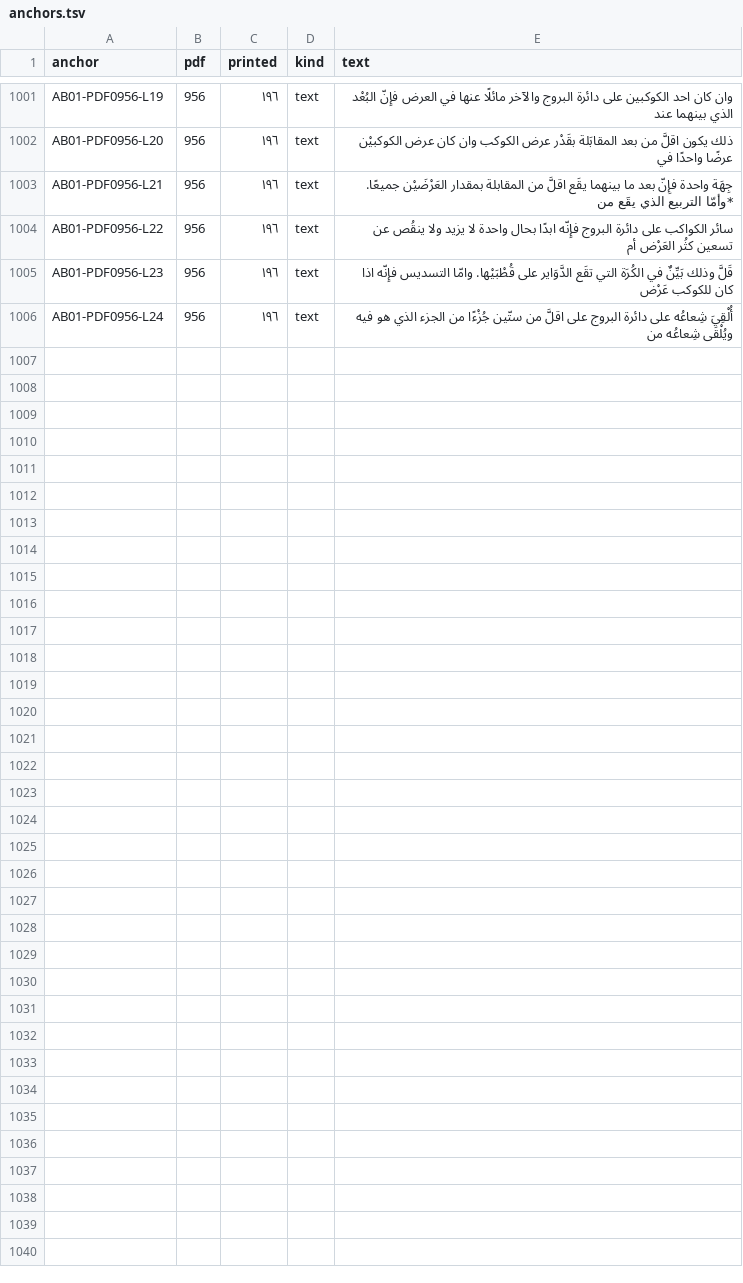
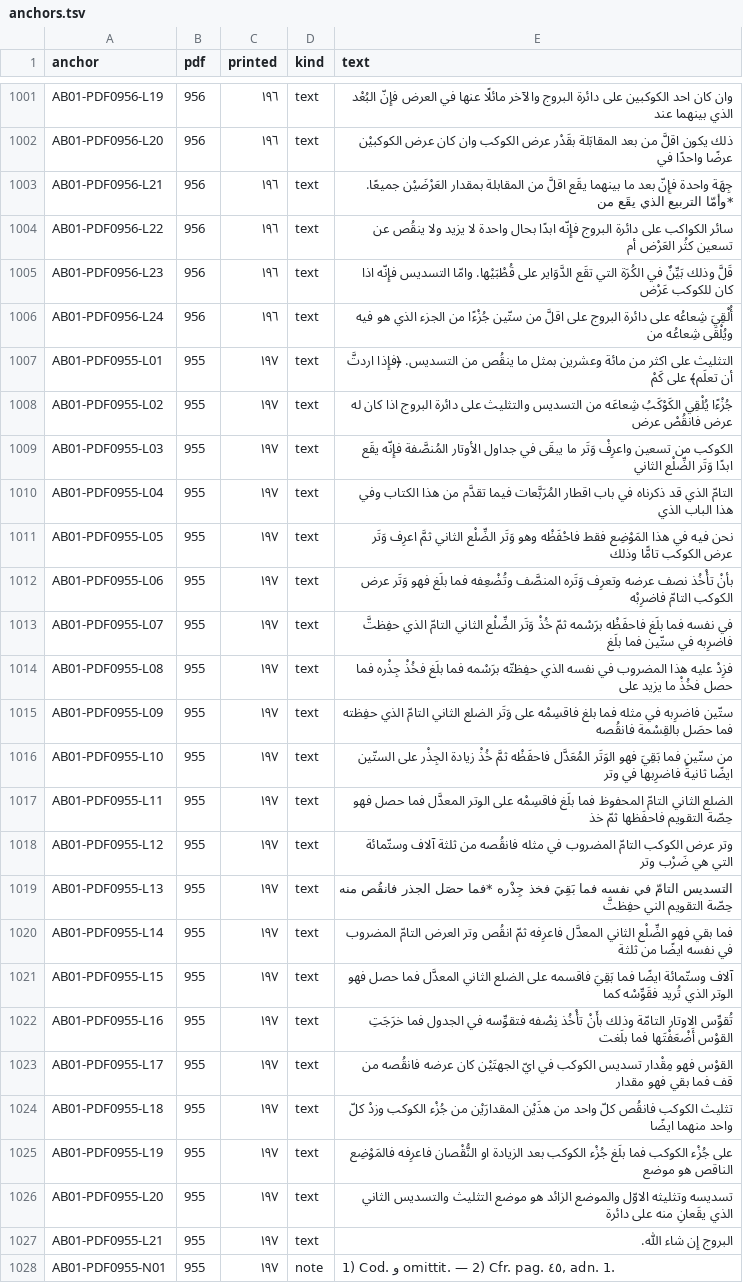
Before and after one commit to KokunoYumeto/al-battani, a TSV file: S12/textus/anchors.tsv, drawn as a sheet; only a part is shown, gaps mark what is left out; the diff names each change by its address in the sheet, - before the commit and + after, or states it on an @@ line.

```diff
--- a/S12/textus/anchors.tsv
+++ b/S12/textus/anchors.tsv
+row 1007: AB01-PDF0955-L01 | 955 | ١٩٧ | text | التثليث على اكثر من مائة وعشرين بمثل ما ينقُص من التسديس. ﴿فإِذا اردتَّ أن تعلَم﴾ على كَمْ
+row 1008: AB01-PDF0955-L02 | 955 | ١٩٧ | text | جُزْءًا يُلْقِي الكَوْكَبُ شِعاعَه من التسديس والتثليث على دائرة البروج اذا كان له عرض فانقُصْ عرض
+row 1009: AB01-PDF0955-L03 | 955 | ١٩٧ | text | الكوكب من تسعين واعرِفْ وَتَر ما يبقَى في جداول الأوتار المُنصَّفة فإِنّه يقَع ابدًا وَتَر الضِّلْع الثاني
+row 1010: AB01-PDF0955-L04 | 955 | ١٩٧ | text | التامّ الذي قد ذكرناه في باب اقطار المُرَبَّعات فيما تقدَّم من هذا الكتاب وفي هذا الباب الذي
+row 1011: AB01-PDF0955-L05 | 955 | ١٩٧ | text | نحن فيه في هذا المَوْضِع فقط فاحْفَظْه وهو وَتَر الضِّلْع الثاني ثمَّ اعرِف وَتَر عرض الكوكب تامًّا وذلك
+row 1012: AB01-PDF0955-L06 | 955 | ١٩٧ | text | بأنْ تأْخُذ نصف عرضه وتعرِف وَتَره المنصَّف وتُضْعِفه فما بلَغ فهو وَتَر عرض الكوكب التامّ فاضرِبْه
+row 1013: AB01-PDF0955-L07 | 955 | ١٩٧ | text | في نفسه فما بلَغ فاحفَظْه برَسْمه ثمّ خُذْ وَتَر الضِّلْع الثاني التامّ الذي حفِظتَّ فاضرِبه في ستّين فما بلَغ
+row 1014: AB01-PDF0955-L08 | 955 | ١٩٧ | text | فزِدْ عليه هذا المضروب في نفسه الذي حفِظتّه برَسْمه فما بلَغ فخُذْ جِذْره فما حصل فخُذْ ما يزيد على
+row 1015: AB01-PDF0955-L09 | 955 | ١٩٧ | text | ستّين فاضرِبه في مثله فما بلغ فاقسِمْه على وَتَر الضلع الثاني التامّ الذي حفِظته فما حصَل بالقِسْمة فانقُصه
+row 1016: AB01-PDF0955-L10 | 955 | ١٩٧ | text | من ستّين فما بَقِيَ فهو الوَتَر المُعَدَّل فاحفَظْه ثمَّ خُذْ زيادة الجِذْر على الستّين ايضًا ثانيةً فاضرِبها في وتر
+row 1017: AB01-PDF0955-L11 | 955 | ١٩٧ | text | الضلع الثاني التامّ المحفوظ فما بلَغ فاقسِمْه على الوتر المعدَّل فما حصل فهو حِصّة التقويم فاحفَظها ثمّ خذ
+row 1018: AB01-PDF0955-L12 | 955 | ١٩٧ | text | وتر عرض الكوكب التامّ المضروب في مثله فانقُصه من ثلثة آلاف وستّمائة التي هي ضَرْب وتر
+row 1019: AB01-PDF0955-L13 | 955 | ١٩٧ | text | التسديس التامّ في نفسه فما بَقِيَ فخذ جِذْره *فما حصَل الجذر فانقُص منه حِصّة التقويم الني حفِظتَّ
+row 1020: AB01-PDF0955-L14 | 955 | ١٩٧ | text | فما بقي فهو الضِّلْع الثاني المعدَّل فاعرِفه ثمّ انقُص وتر العرض التامّ المضروب في نفسه ايضًا من ثلثة
+row 1021: AB01-PDF0955-L15 | 955 | ١٩٧ | text | آلاف وستّمائة ايضًا فما بَقِيَ فاقسمه على الضلع الثاني المعدَّل فما حصل فهو الوتر الذي تُريد فقَوِّسْه كما
+row 1022: AB01-PDF0955-L16 | 955 | ١٩٧ | text | تُقوِّس الاوتار التامّة وذلك بأَنْ تأْخُذ نِصْفه فتقوِّسه في الجدول فما خرَجَتِ القوْس أَضْعَفْتَها فما بلَغت
+row 1023: AB01-PDF0955-L17 | 955 | ١٩٧ | text | القوْس فهو مِقْدار تسديس الكوكب في ايّ الجهتَيْن كان عرضه فانقُصه من قف فما بقي فهو مقدار
+row 1024: AB01-PDF0955-L18 | 955 | ١٩٧ | text | تثليث الكوكب فانقُص كلّ واحد من هذَيْن المقدارَيْن من جُزْء الكوكب وزدْ كلّ واحد منهما ايضًا
+row 1025: AB01-PDF0955-L19 | 955 | ١٩٧ | text | على جُزْء الكوكب فما بلَغ جُزْء الكوكب بعد الزيادة او النُّقْصان فاعرِفه فالمَوْضِع الناقص هو موضع
+row 1026: AB01-PDF0955-L20 | 955 | ١٩٧ | text | تسديسه وتثليثه الاوّل والموضع الزائد هو موضع التثليث والتسديس الثاني الذي يقَعانِ منه على دائرة
+row 1027: AB01-PDF0955-L21 | 955 | ١٩٧ | text | البروج إِن شاء اللّٰه.
+row 1028: AB01-PDF0955-N01 | 955 | ١٩٧ | note | 1) Cod. و omittit. — 2) Cfr. pag. ٤٥, adn. 1.
```
Also changed, not shown: 7 other files.
